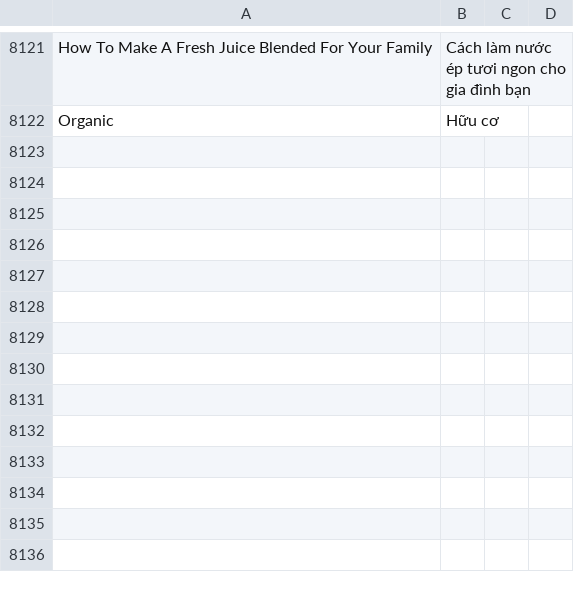
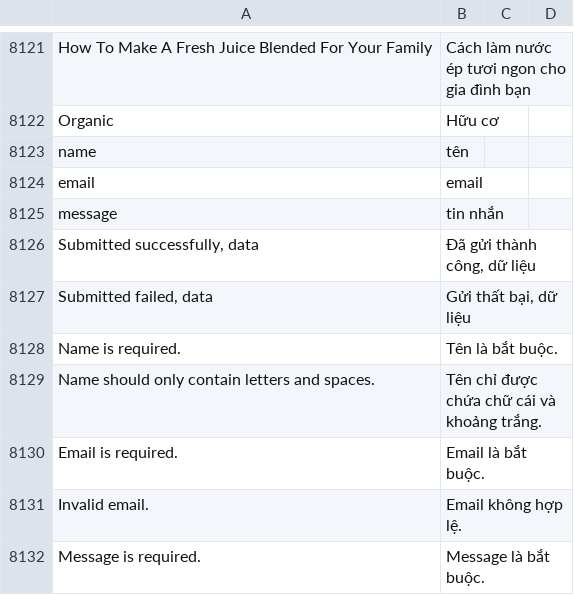
Before and after one commit to Quang-Phi/Magento-2-Training, a CSV file: app/i18n/Theme/vi_VN/vi_VN.csv, drawn as a sheet; only a part is shown, gaps mark what is left out; the diff names each change by its address in the sheet, - before the commit and + after, or states it on an @@ line.

```diff
--- a/app/i18n/Theme/vi_VN/vi_VN.csv
+++ b/app/i18n/Theme/vi_VN/vi_VN.csv
+row 8123: name | tên
+row 8124: email | email
+row 8125: message | tin nhắn
+row 8126: Submitted successfully, data | Đã gửi thành công, dữ liệu
+row 8127: Submitted failed, data | Gửi thất bại, dữ liệu
+row 8128: Name is required. | Tên là bắt buộc.
+row 8129: Name should only contain letters and spaces. | Tên chỉ được chứa chữ cái và khoảng trắng.
+row 8130: Email is required. | Email là bắt buộc.
+row 8131: Invalid email. | Email không hợp lệ.
+row 8132: Message is required. | Message là bắt buộc.
```
Also changed, not shown: app/i18n/Theme/fr_FR/fr_FR.csv.
